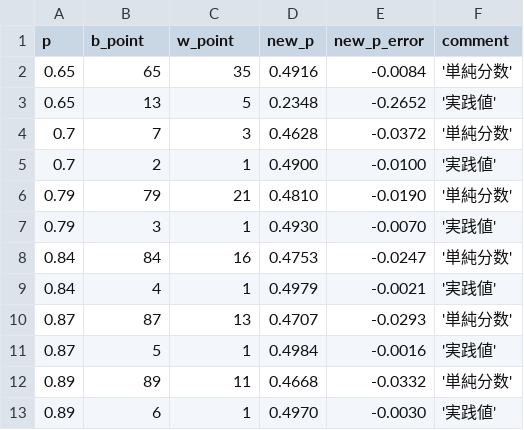
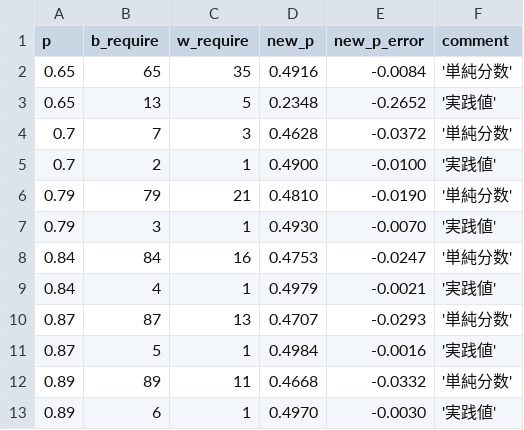
Before and after one commit to muzudho/sente-win-rate-70-percent-problem, a CSV file: data/let_calculate_probability.csv, drawn as a sheet.

```diff
--- a/data/let_calculate_probability.csv
+++ b/data/let_calculate_probability.csv
@@ -1,2 +1,2 @@
-p,b_point,w_point,new_p,new_p_error,comment
+p,b_require,w_require,new_p,new_p_error,comment
 0.65,65,35,0.4916,-0.0084,'単純分数'
```
Also changed, not shown: data/generate_even_in_alternating_turn_(init).csv, data/generate_even_in_freeze_turn.csv, 22 other files.
